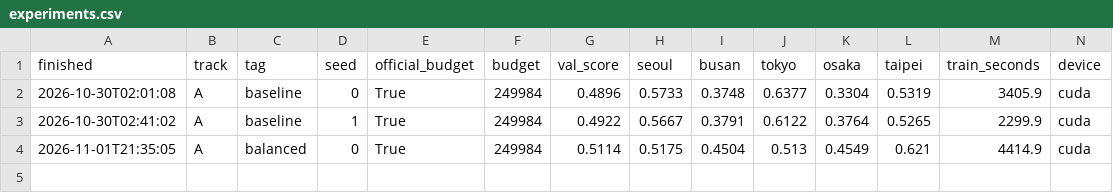
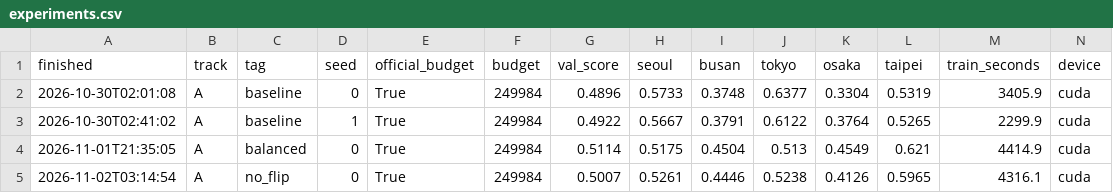
Before and after one commit to ngocling637/mas1004-assignment2, a CSV file: experiments.csv, drawn as a sheet; only a part is shown; rows hold the shown columns only; the diff names each change by its address in the sheet, - before the commit and + after, or states it on an @@ line.

Commit message:
Add No Flip experiment results

```diff
--- a/experiments.csv
+++ b/experiments.csv
+row 5: 2026-11-02T03:14:54 | A | no_flip | 0 | True | 249984 | 0.5007 | 0.5261 | 0.4446 | 0.5238 | 0.4126 | 0.5965 | 4316.1 | cuda
```
Also changed, not shown: 1 other file.
